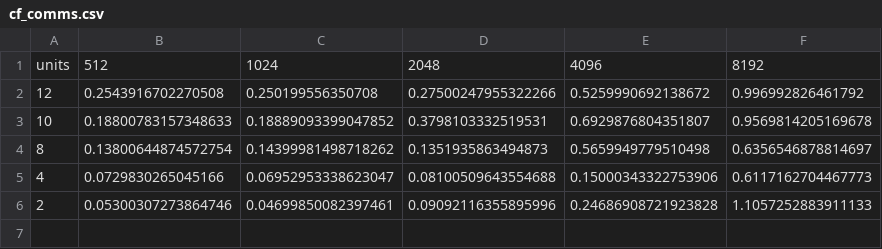
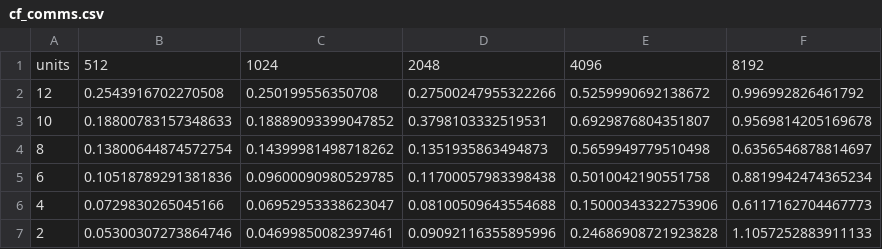
Before and after one commit to ColoBonoris/python_paralell, a CSV file: results/cf_comms.csv, drawn as a sheet; the diff names each change by its address in the sheet, - before the commit and + after, or states it on an @@ line.

```diff
--- a/results/cf_comms.csv
+++ b/results/cf_comms.csv
+row 5: 6 | 0.10518789291381836 | 0.09600090980529785 | 0.11700057983398438 | 0.5010042190551758 | 0.8819942474365234
```
Also changed, not shown: results/cf_times.csv, results/mp_times.csv, 14 other files.
